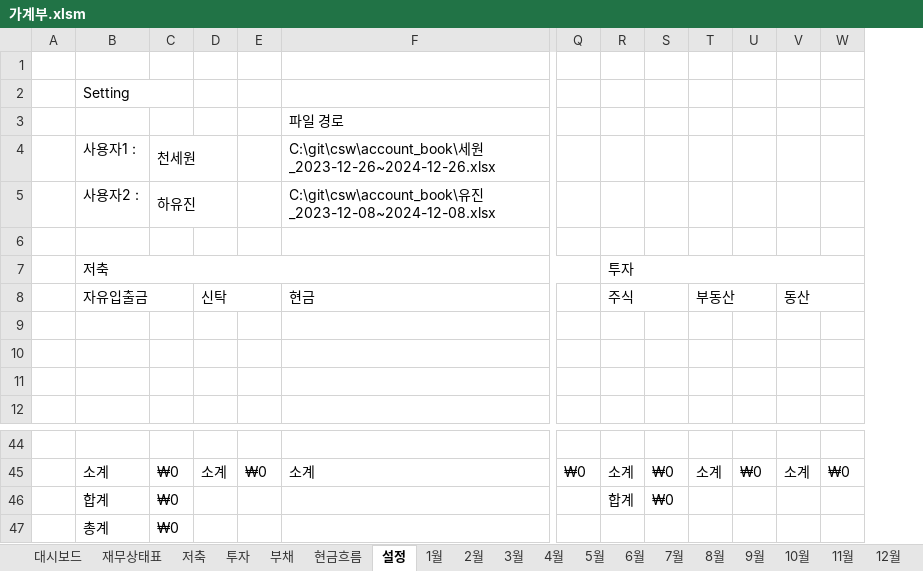
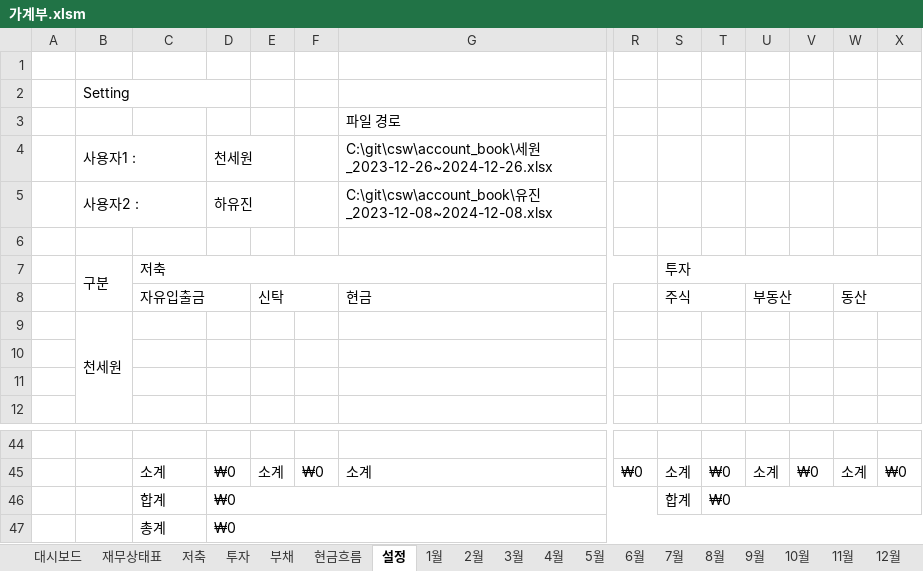
Before and after one commit to saewon1000/csw, an Excel workbook: account_book/가계부.xlsm, sheet 설정, drawn as a sheet; only a part is shown, gaps mark what is left out; values as stored, in another font and other column widths than the file's, no cell formats; charts and pictures not drawn; removed rows and columns are numbered as before the commit, all else as after; the diff names each change by its address in the sheet, - before the commit and + after, or states it on an @@ line.

```diff
--- a/account_book/가계부.xlsm (sheet 설정)
+++ b/account_book/가계부.xlsm (sheet 설정)
+column B, rows 2-9: Setting |  | 사용자1 : | 사용자2 : |  | 구분 |  | 천세원
-C2: Setting
+C2: (empty)
-B2:C2 merged
-C4: 사용자1 :
+C4: (empty)
-C5: 사용자2 :
+C5: (empty)
+D46:R46 merged
+T46:X46 merged
+D47:X47 merged
```
Also changed, not shown: sheet 1월, sheet 11월, sheet 12월, sheet 2월, sheet 3월, sheet 4월, 6 more sheets, cell formats, formulas that keep their value, charts or pictures.
